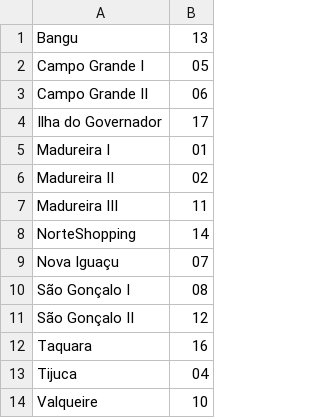
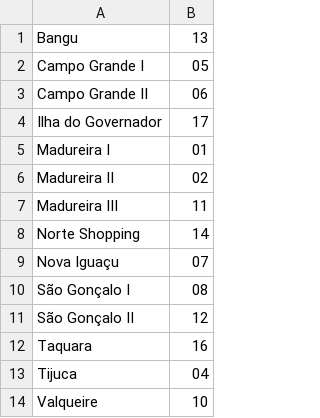
Before and after one commit to elite-ti/new_elite_app, a CSV file: lib/tasks/populate/real/csvs/campuses.csv, drawn as a sheet.

```diff
--- a/lib/tasks/populate/real/csvs/campuses.csv
+++ b/lib/tasks/populate/real/csvs/campuses.csv
@@ -7,3 +7,3 @@ Madureira II,02
 Madureira III,11
-NorteShopping,14
+Norte Shopping,14
 Nova Iguaçu,07
```
Also changed, not shown: lib/tasks/populate/real/csvs/students.csv, 2 other files.
